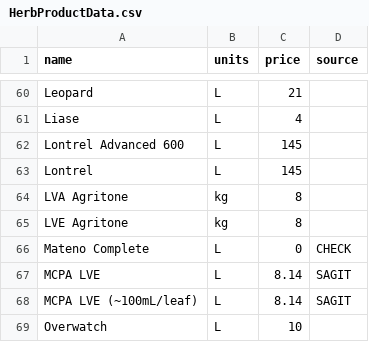
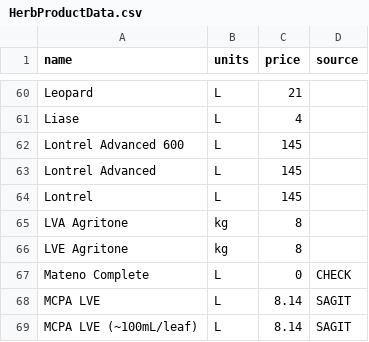
Before and after one commit to daniel-gregg/grdc-sgr-trials, a CSV file: data/reference_data/HerbProductData.csv, drawn as a sheet; only a part is shown, gaps mark what is left out; the shorter side is filled out with more unchanged rows.

```diff
--- a/data/reference_data/HerbProductData.csv
+++ b/data/reference_data/HerbProductData.csv
@@ -62,2 +62,3 @@ Liase,L,4,
 Lontrel Advanced 600,L,145,
+Lontrel Advanced, L, 145,
 Lontrel,L,145,
```
Also changed, not shown: 7 other files.
